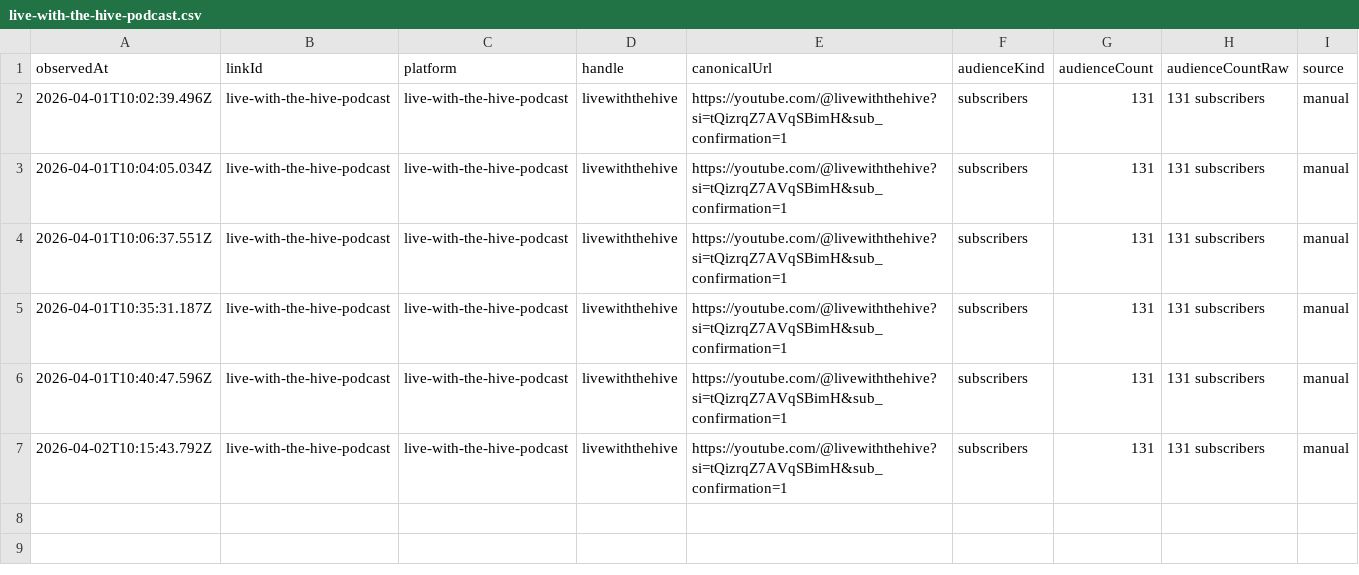
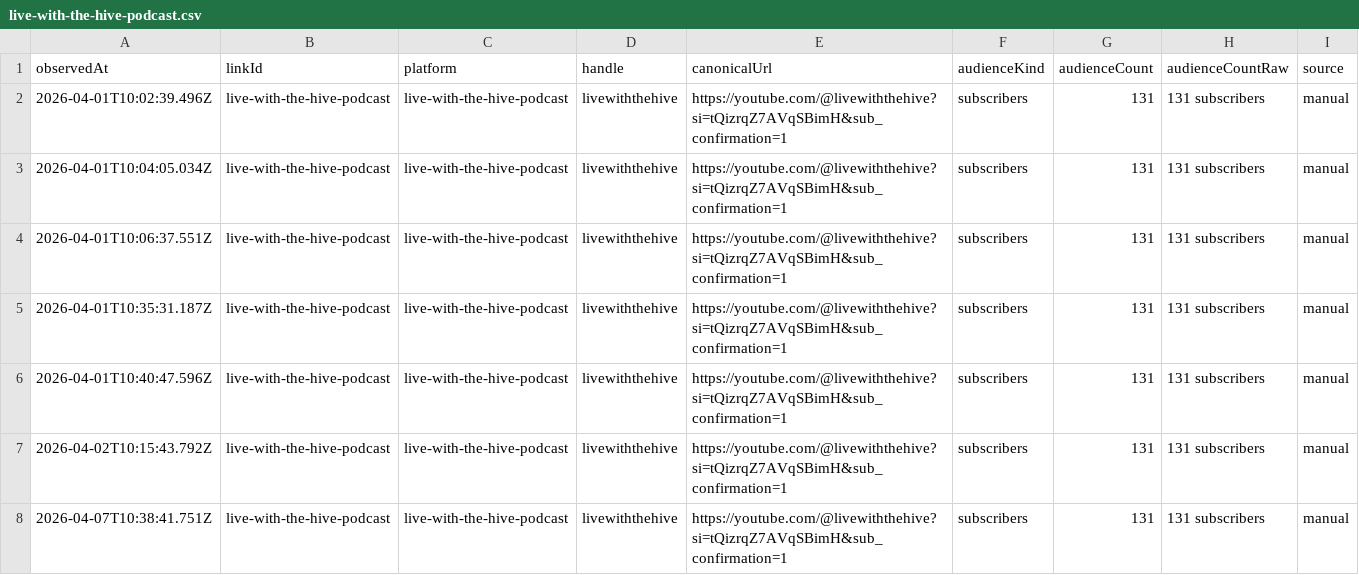
Before and after one commit to thebitcoinnova/open-links, a CSV file: public/history/followers/live-with-the-hive-podcast.csv, drawn as a sheet.

```diff
--- a/public/history/followers/live-with-the-hive-podcast.csv
+++ b/public/history/followers/live-with-the-hive-podcast.csv
@@ -7 +7,2 @@ observedAt,linkId,platform,handle,canonicalUrl,audienceKind,audienceCount,audien
 2026-04-02T10:15:43.792Z,live-with-the-hive-podcast,live-with-the-hive-podcast,livewiththehive,https://youtube.com/@livewiththehive?si=tQizrqZ7AVqSBimH&sub_confirmation=1,subscribers,131,131 subscribers,manual
+2026-04-07T10:38:41.751Z,live-with-the-hive-podcast,live-with-the-hive-podcast,livewiththehive,https://youtube.com/@livewiththehive?si=tQizrqZ7AVqSBimH&sub_confirmation=1,subscribers,131,131 subscribers,manual
```
Also changed, not shown: public/history/followers/paranoid-bitcoin-anarchists.csv, public/history/followers/rumble.csv, 4 other files.
